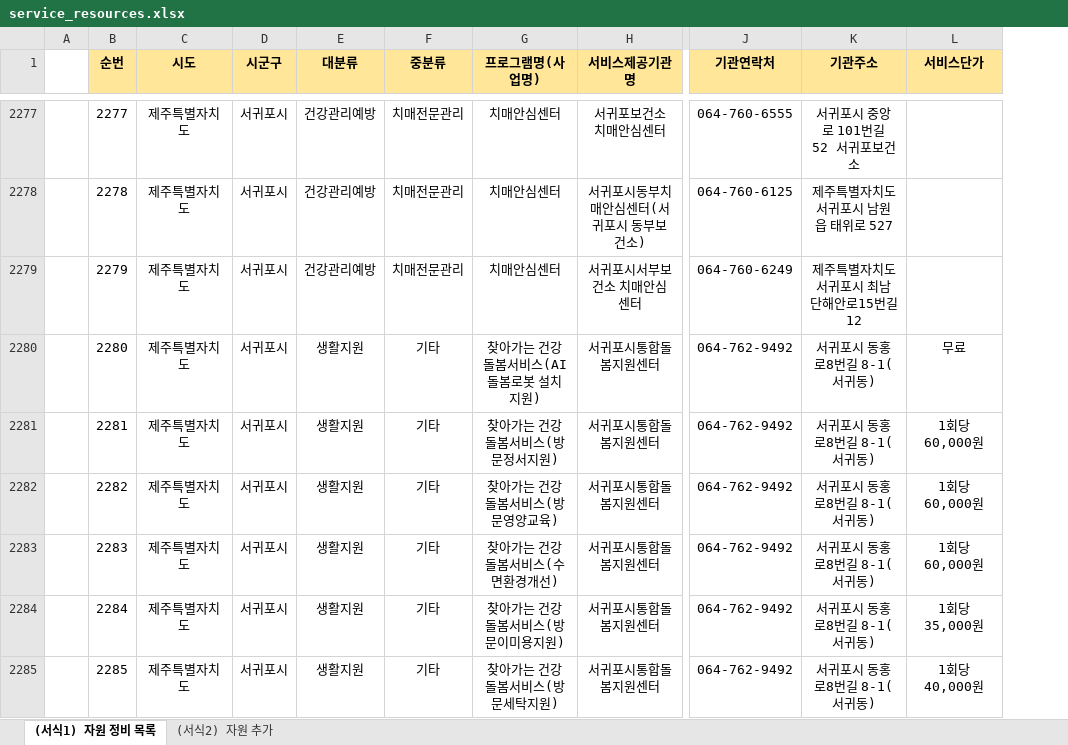
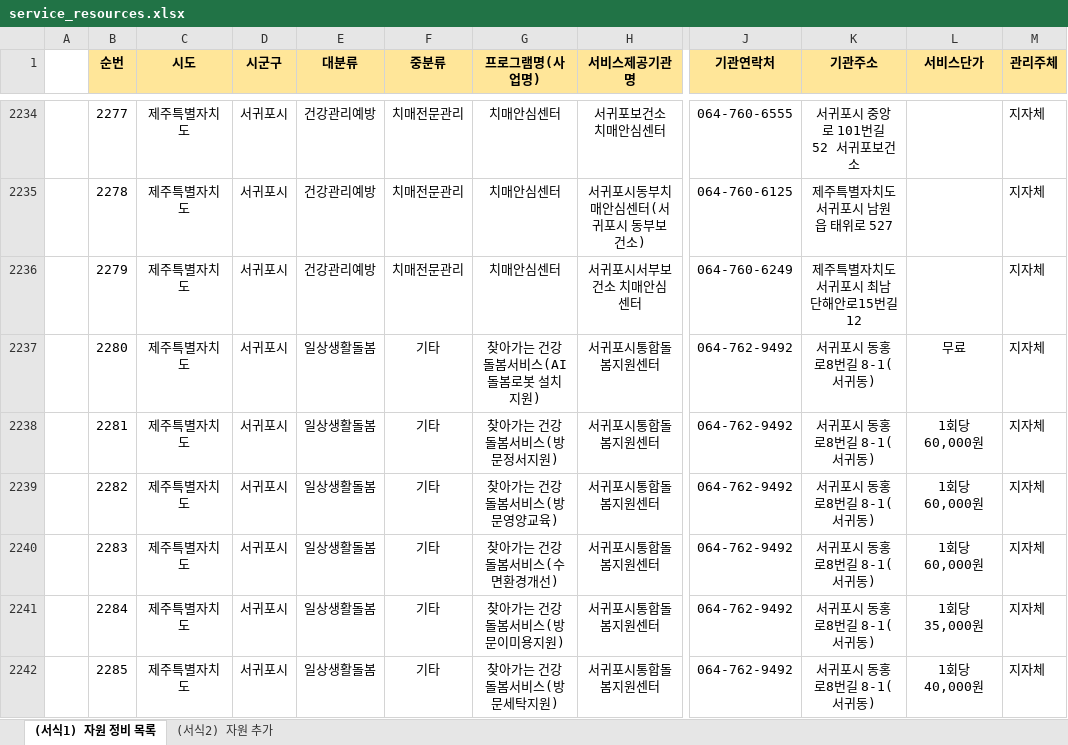
Before and after one commit to kukuku100424-bit/local-resource-search, an Excel workbook: service_resources.xlsx, sheet (서식1) 자원 정비 목록, drawn as a sheet; only a part is shown, gaps mark what is left out; values as stored, in another font and other column widths than the file's, no borders; conditional formats not drawn; addresses are those after the commit; the diff covers the shown part only; the diff names each change by its address in the sheet, - before the commit and + after, or states it on an @@ line.

```diff
--- a/service_resources.xlsx (sheet (서식1) 자원 정비 목록)
+++ b/service_resources.xlsx (sheet (서식1) 자원 정비 목록)
+column M (관리주체), rows 2234-2242: all 지자체
-E2237:E2242 (대분류): 생활지원
+E2237:E2242 (대분류): 일상생활돌봄
```
Also changed, not shown: 43 removed rows and 51 edited cells elsewhere in this sheet, 1 other file.
